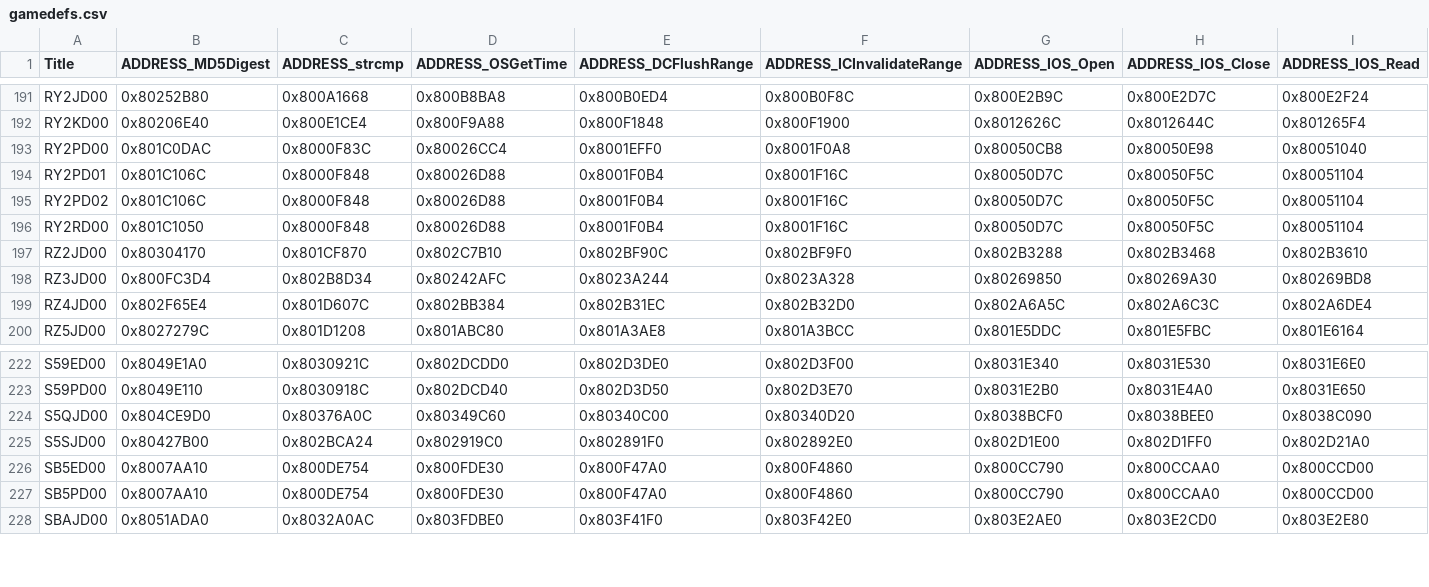
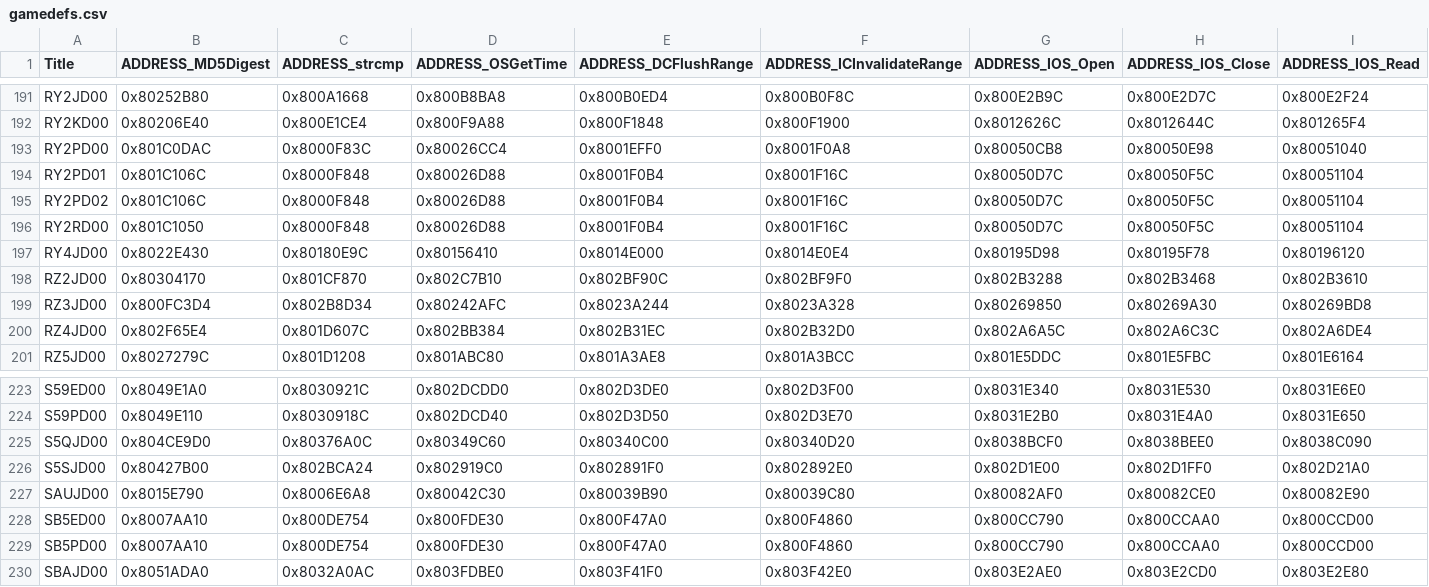
Before and after one commit to WiiLink24/wfc-patcher-wii, a CSV file: gamedefs.csv, drawn as a sheet; only a part is shown, gaps mark what is left out; rows hold the shown columns only; the diff names each change by its address in the sheet, - before the commit and + after, or states it on an @@ line.

Commit message:
Add two missing games
Thanks to TCAtrevor for pointing them out

```diff
--- a/gamedefs.csv
+++ b/gamedefs.csv
+row 197: RY4JD00 | 0x8022E430 | 0x80180E9C | 0x80156410 | 0x8014E000 | 0x8014E0E4 | 0x80195D98 | 0x80195F78 | 0x80196120
+row 227: SAUJD00 | 0x8015E790 | 0x8006E6A8 | 0x80042C30 | 0x80039B90 | 0x80039C80 | 0x80082AF0 | 0x80082CE0 | 0x80082E90
```
